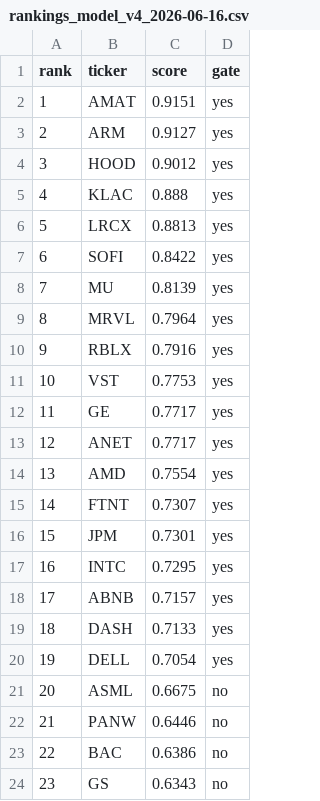
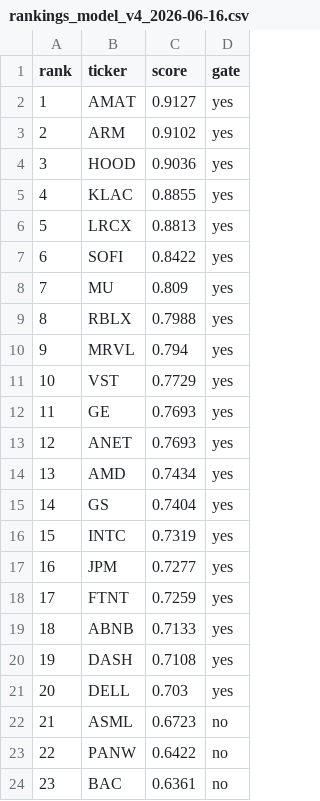
Before and after one commit to c98jyjv9by-a11y/AI-Paper-Trader, a CSV file: backtests/rankings_model_v4_2026-06-16.csv, drawn as a sheet; only a part is shown; the diff covers the shown part only.

```diff
--- a/backtests/rankings_model_v4_2026-06-16.csv
+++ b/backtests/rankings_model_v4_2026-06-16.csv
@@ -1,24 +1,24 @@
 rank,ticker,score,gate
-1,AMAT,0.9151,yes
-2,ARM,0.9127,yes
-3,HOOD,0.9012,yes
-4,KLAC,0.888,yes
+1,AMAT,0.9127,yes
+2,ARM,0.9102,yes
+3,HOOD,0.9036,yes
+4,KLAC,0.8855,yes
 5,LRCX,0.8813,yes
 6,SOFI,0.8422,yes
-7,MU,0.8139,yes
-8,MRVL,0.7964,yes
-9,RBLX,0.7916,yes
-10,VST,0.7753,yes
-11,GE,0.7717,yes
-12,ANET,0.7717,yes
-13,AMD,0.7554,yes
-14,FTNT,0.7307,yes
-15,JPM,0.7301,yes
-16,INTC,0.7295,yes
-17,ABNB,0.7157,yes
-18,DASH,0.7133,yes
-19,DELL,0.7054,yes
-20,ASML,0.6675,no
-21,PANW,0.6446,no
-22,BAC,0.6386,no
-23,GS,0.6343,no
+7,MU,0.809,yes
+8,RBLX,0.7988,yes
+9,MRVL,0.794,yes
+10,VST,0.7729,yes
+11,GE,0.7693,yes
+12,ANET,0.7693,yes
+13,AMD,0.7434,yes
+14,GS,0.7404,yes
+15,INTC,0.7319,yes
+16,JPM,0.7277,yes
+17,FTNT,0.7259,yes
+18,ABNB,0.7133,yes
+19,DASH,0.7108,yes
+20,DELL,0.703,yes
+21,ASML,0.6723,no
+22,PANW,0.6422,no
+23,BAC,0.6361,no
```
Also changed, not shown: 72 edited cells elsewhere in this file, backtests/scenario_model_v4_2026-06-16_diagnostics.csv, backtests/scenario_model_v4_2026-06-16_equity.csv, 31 other files.
